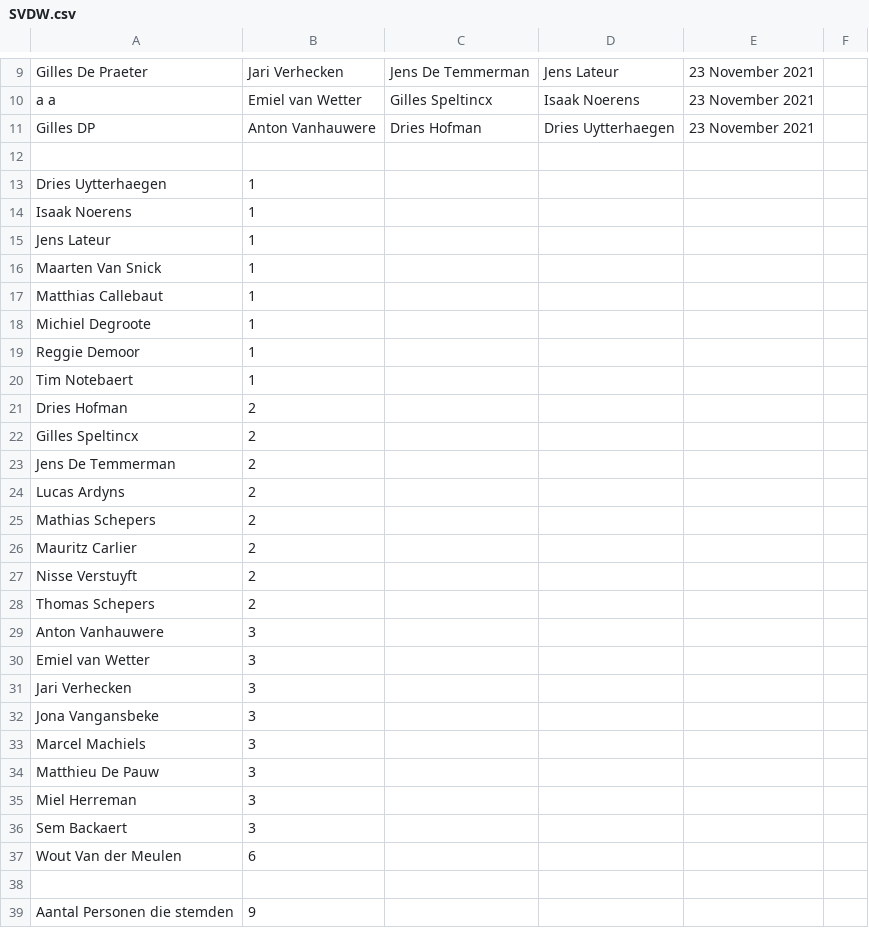
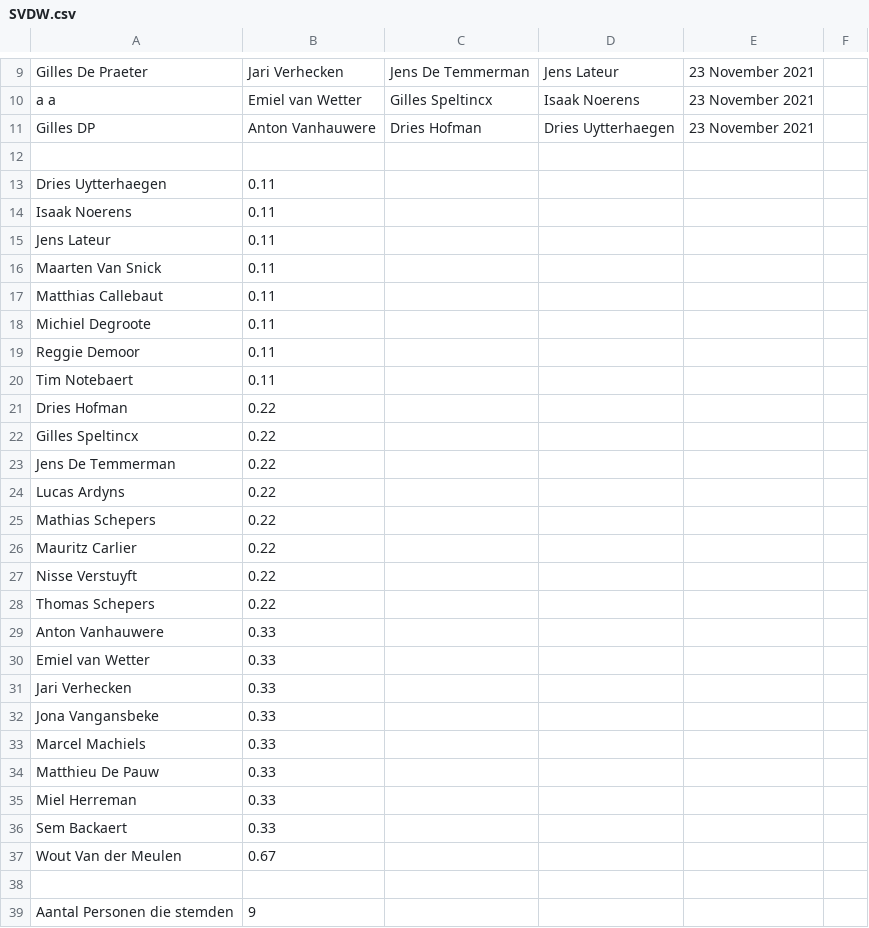
Before and after one commit to TheCrazyCanian/Jong-Bevegem, a CSV file: Python website/SVDW.csv, drawn as a sheet; only a part is shown, gaps mark what is left out; the diff covers the shown part only.

Commit message:
delen door 9 toegevoegd aan python bestand

```diff
--- a/Python website/SVDW.csv
+++ b/Python website/SVDW.csv
@@ -13,25 +13,25 @@ Gilles DP,Anton Vanhauwere,Dries Hofman,Dries Uytterhaegen, 23 November 2021,
-Dries Uytterhaegen,1,,,,
-Isaak Noerens,1,,,,
-Jens Lateur,1,,,,
-Maarten Van Snick,1,,,,
-Matthias Callebaut,1,,,,
-Michiel Degroote,1,,,,
-Reggie Demoor,1,,,,
-Tim Notebaert,1,,,,
-Dries Hofman,2,,,,
-Gilles Speltincx,2,,,,
-Jens De Temmerman,2,,,,
-Lucas Ardyns,2,,,,
-Mathias Schepers,2,,,,
-Mauritz Carlier,2,,,,
-Nisse Verstuyft,2,,,,
-Thomas Schepers,2,,,,
-Anton Vanhauwere,3,,,,
-Emiel van Wetter,3,,,,
-Jari Verhecken,3,,,,
-Jona Vangansbeke,3,,,,
-Marcel Machiels,3,,,,
-Matthieu De Pauw,3,,,,
-Miel Herreman,3,,,,
-Sem Backaert,3,,,,
-Wout Van der Meulen,6,,,,
+Dries Uytterhaegen,0.11
+Isaak Noerens,0.11
+Jens Lateur,0.11
+Maarten Van Snick,0.11
+Matthias Callebaut,0.11
+Michiel Degroote,0.11
+Reggie Demoor,0.11
+Tim Notebaert,0.11
+Dries Hofman,0.22
+Gilles Speltincx,0.22
+Jens De Temmerman,0.22
+Lucas Ardyns,0.22
+Mathias Schepers,0.22
+Mauritz Carlier,0.22
+Nisse Verstuyft,0.22
+Thomas Schepers,0.22
+Anton Vanhauwere,0.33
+Emiel van Wetter,0.33
+Jari Verhecken,0.33
+Jona Vangansbeke,0.33
+Marcel Machiels,0.33
+Matthieu De Pauw,0.33
+Miel Herreman,0.33
+Sem Backaert,0.33
+Wout Van der Meulen,0.67
```
Also changed, not shown: 1 edited cell elsewhere in this file, 1 other file.
